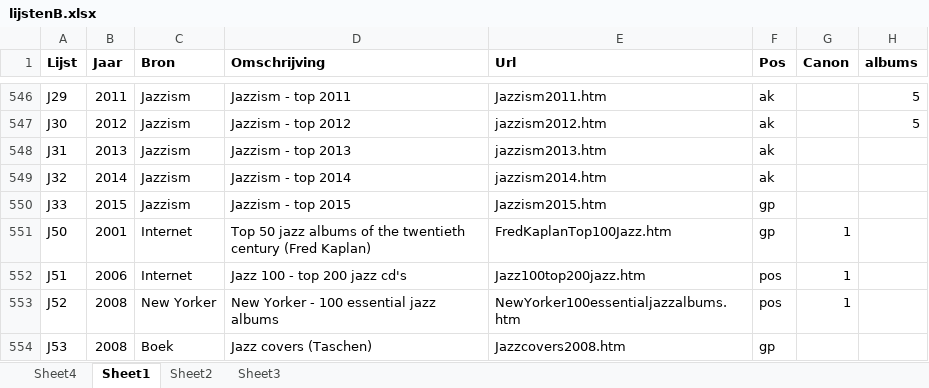
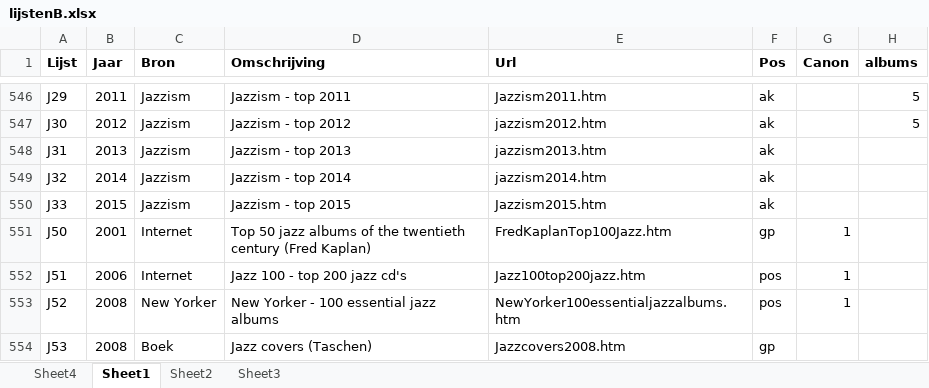
Before and after one commit to roelvanduijnhoven/muzieklijstjes, an Excel workbook: excel/lijstenB.xlsx, sheet Sheet1, drawn as a sheet; only a part is shown, gaps mark what is left out; values as stored, in another font and other column widths than the file's, no borders; the diff names each change by its address in the sheet, - before the commit and + after, or states it on an @@ line.

```diff
--- a/excel/lijstenB.xlsx (sheet Sheet1)
+++ b/excel/lijstenB.xlsx (sheet Sheet1)
-F550 (Pos): gp
+F550 (Pos): ak
```
Also changed, not shown: excel/recensenten.xlsx, 3 other files.
